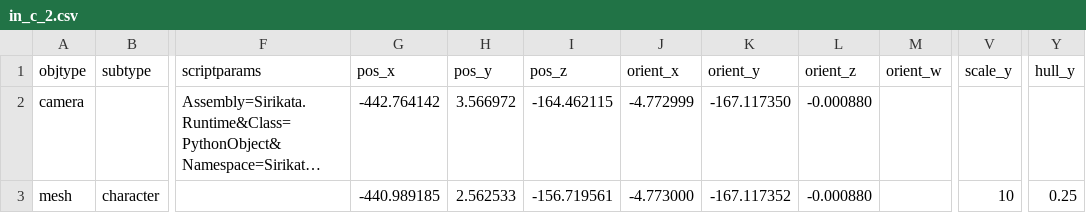
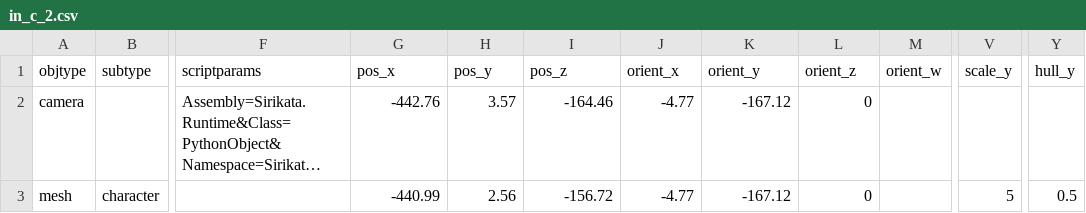
Before and after one commit to speedlimits/museum, a CSV file: scenes/in_c_2.csv, drawn as a sheet; only a part is shown, gaps mark what is left out; long unchanged cells end in …; the diff names each change by its address in the sheet, - before the commit and + after, or states it on an @@ line.

```diff
--- a/scenes/in_c_2.csv
+++ b/scenes/in_c_2.csv
-G2 (pos_x): -442.764142
+G2 (pos_x): -442.76
-H2 (pos_y): 3.566972
+H2 (pos_y): 3.57
-I2 (pos_z): -164.462115
+I2 (pos_z): -164.46
-J2 (orient_x): -4.772999
+J2 (orient_x): -4.77
-K2 (orient_y): -167.117350
+K2 (orient_y): -167.12
-L2:L3 (orient_z): -0.000880
+L2:L3 (orient_z): 0
-G3 (pos_x): -440.989185
+G3 (pos_x): -440.99
-H3 (pos_y): 2.562533
+H3 (pos_y): 2.56
-I3 (pos_z): -156.719561
+I3 (pos_z): -156.72
-J3 (orient_x): -4.773000
+J3 (orient_x): -4.77
-K3 (orient_y): -167.117352
+K3 (orient_y): -167.12
-V3 (scale_y): 10
+V3 (scale_y): 5
-Y3 (hull_y): 0.25
+Y3 (hull_y): 0.5
```
Also changed, not shown: scenes/in_c_1.csv, scenes/in_c_3.csv, 3 other files.
